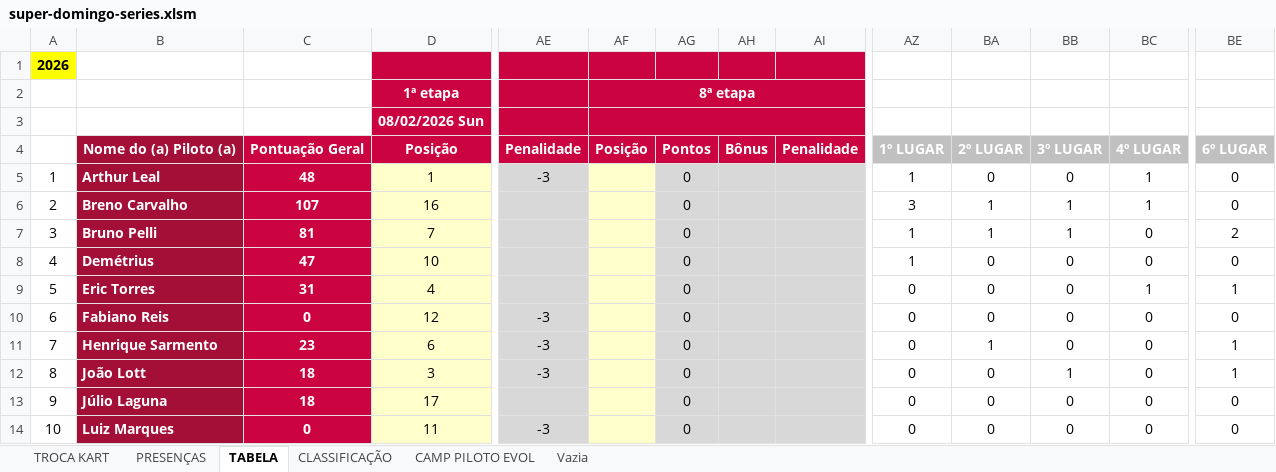
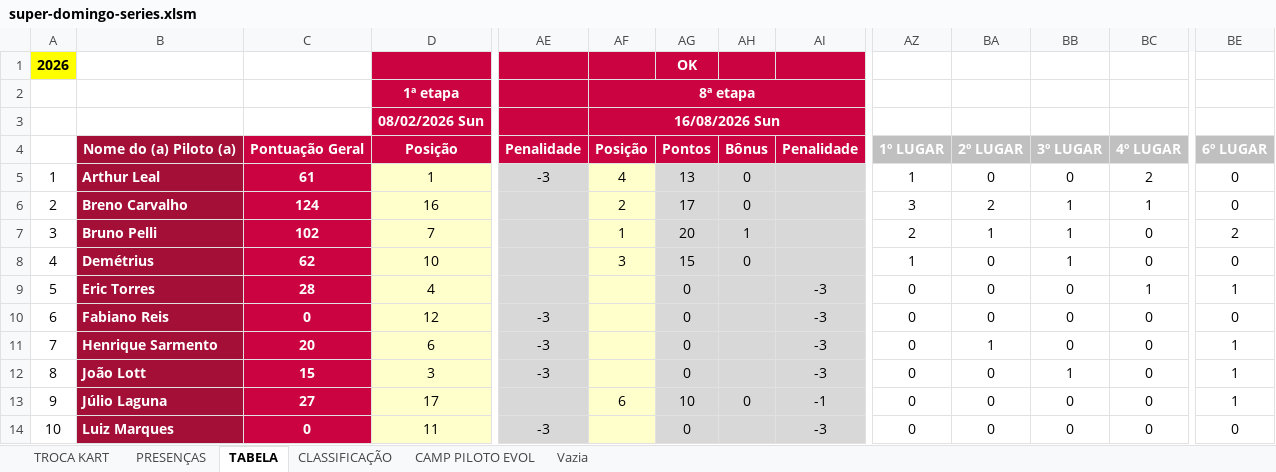
Before and after one commit to defariaaparecido/campeonatos-kart, an Excel workbook: super-domingo-series.xlsm, sheet TABELA, drawn as a sheet; only a part is shown, gaps mark what is left out; values as stored, in another font and other column widths than the file's, no borders; charts and pictures and conditional formats not drawn; the diff covers the shown part only; the diff names each change by its address in the sheet, - before the commit and + after, or states it on an @@ line.

```diff
--- a/super-domingo-series.xlsm (sheet TABELA)
+++ b/super-domingo-series.xlsm (sheet TABELA)
-AG1: (empty)
+AG1: OK
-AF3: (empty)
+AF3: 16/08/2026 Sun
-C5: 48
+C5: 61
-AF5: (empty)
+AF5: 4
-AG5: 0
+AG5: 13
-AH5:AH6: (empty)
+AH5:AH6: 0
-BC5: 1
+BC5: 2
-C6: 107
+C6: 124
-AF6: (empty)
+AF6: 2
-AG6: 0
+AG6: 17
-BA6: 1
+BA6: 2
-C7: 81
+C7: 102
-AF7: (empty)
+AF7: 1
-AG7: 0
+AG7: 20
-AH7: (empty)
+AH7: 1
-AZ7: 1
+AZ7: 2
-C8: 47
+C8: 62
-AF8: (empty)
+AF8: 3
-AG8: 0
+AG8: 15
-AH8: (empty)
+AH8: 0
-BB8: 0
+BB8: 1
-C9: 31
+C9: 28
-AI9:AI12: (empty)
+AI9:AI12: -3
-C11: 23
+C11: 20
-C12: 18
+C12: 15
-C13: 18
+C13: 27
-AF13: (empty)
+AF13: 6
-AG13: 0
+AG13: 10
-AH13: (empty)
+AH13: 0
-AI13: (empty)
+AI13: -1
-BE13: 0
+BE13: 1
-AI14: (empty)
+AI14: -3
```
Also changed, not shown: 40 edited cells elsewhere in this sheet, sheet CLASSIFICAÇÃO, sheet CAMP PILOTO EVOL, sheet PRESENÇAS, charts or pictures.
